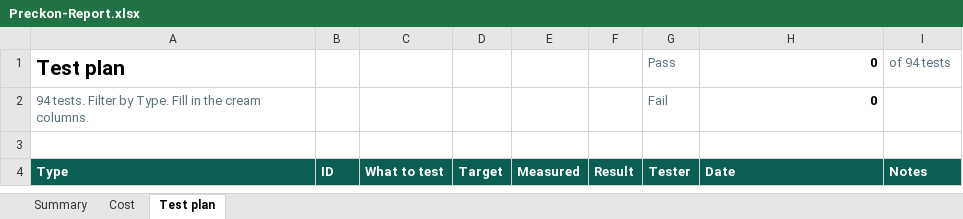
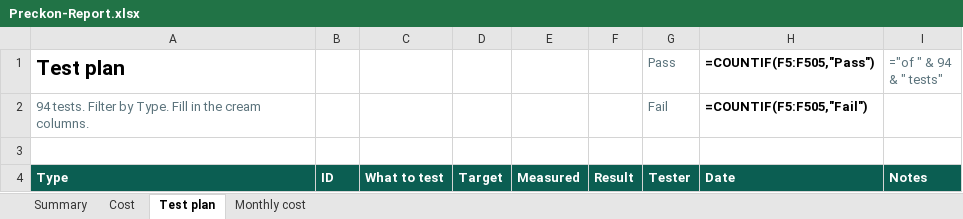
Before and after one commit to divya053/newcomplete, an Excel workbook: Preckon-system/deliverables/Preckon-Report.xlsx, sheet Test plan, drawn as a sheet; only a part is shown; values as stored, in another font and other column widths than the file's, no borders; formulas without a stored value are shown as written; conditional formats not drawn; the diff names each change by its address in the sheet, - before the commit and + after, or states it on an @@ line.

```diff
--- a/Preckon-system/deliverables/Preckon-Report.xlsx (sheet Test plan)
+++ b/Preckon-system/deliverables/Preckon-Report.xlsx (sheet Test plan)
+sheet tab: Monthly cost
-H1: 0
+H1: =COUNTIF(F5:F505,"Pass")
-I1: of 94 tests
+I1: ="of " & 94 & " tests"
-H2 (=COUNTIF(F5:F505,"Pass")): 0
+H2 (=COUNTIF(F5:F505,"Pass")): =COUNTIF(F5:F505,"Fail")
```
Also changed, not shown: 2 other files.
